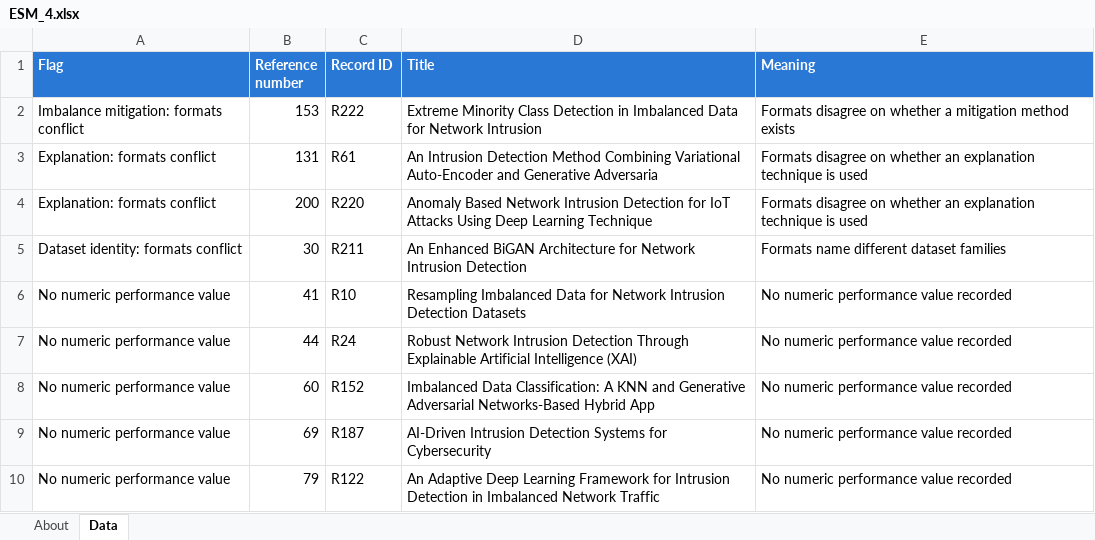
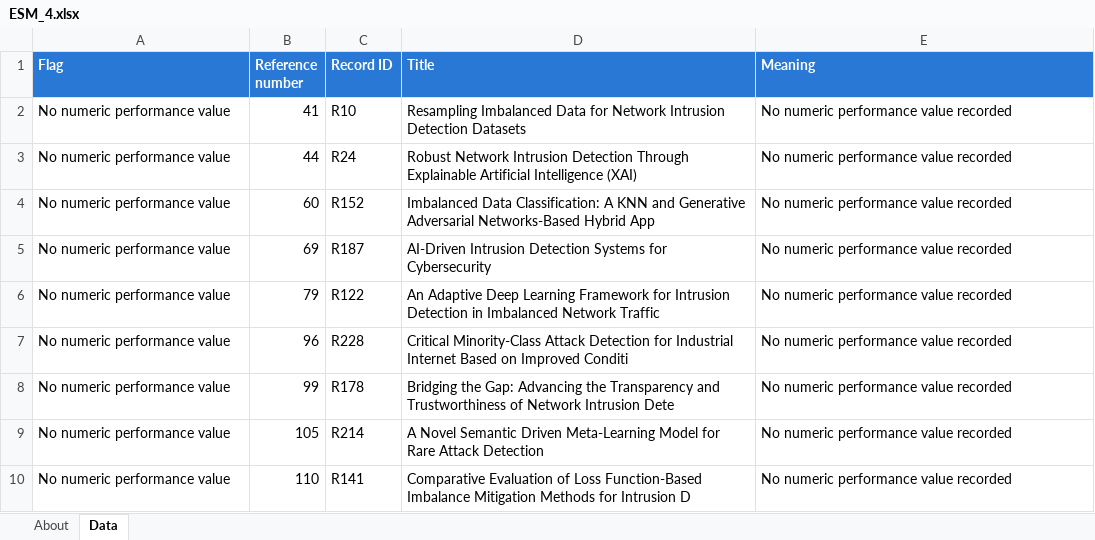
Before and after one commit to ProfTarun/xai-imbalance-nids-slr, an Excel workbook: ESM_4.xlsx, sheet Data, drawn as a sheet; only a part is shown; the shorter side is filled out with more unchanged rows; values as stored, in another font and other column widths than the file's, no borders; the diff names each change by its address in the sheet, - before the commit and + after, or states it on an @@ line.

```diff
--- a/ESM_4.xlsx (sheet Data)
+++ b/ESM_4.xlsx (sheet Data)
-row 2: Imbalance mitigation: formats conflict | 153 | R222 | Extreme Minority Class Detection in Imbalanced Data for Network Intrusion | Formats disagree on whether a mitigation method exists
-row 3: Explanation: formats conflict | 131 | R61 | An Intrusion Detection Method Combining Variational Auto-Encoder and Generative Adversaria | Formats disagree on whether an explanation technique is used
-row 4: Explanation: formats conflict | 200 | R220 | Anomaly Based Network Intrusion Detection for IoT Attacks Using Deep Learning Technique | Formats disagree on whether an explanation technique is used
-row 5: Dataset identity: formats conflict | 30 | R211 | An Enhanced BiGAN Architecture for Network Intrusion Detection | Formats name different dataset families
```
Also changed, not shown: ESM_1.xlsx, ESM_2.xlsx, 5 other files.
